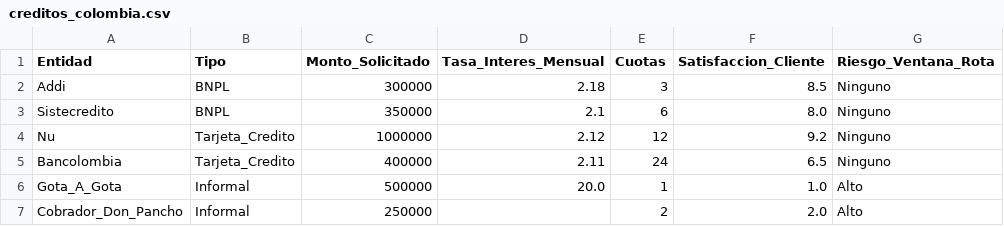
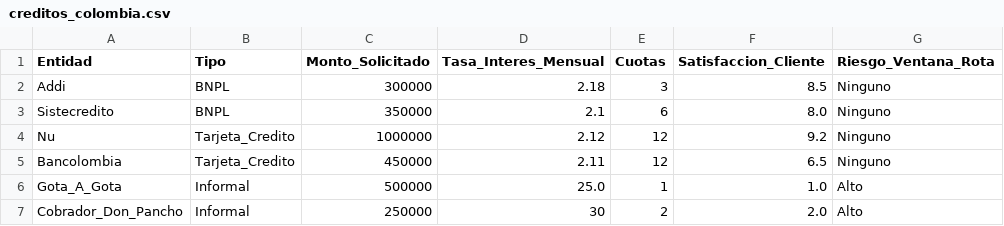
Before and after one commit to Daniromero1410/FUNDAMENTOS_PROG, a CSV file: Talleres/creditos_colombia.csv, drawn as a sheet.

Commit message:
Taller_Pandas

```diff
--- a/Talleres/creditos_colombia.csv
+++ b/Talleres/creditos_colombia.csv
@@ -4,4 +4,4 @@ Sistecredito,BNPL,350000,2.1,6,8.0,Ninguno
 Nu,Tarjeta_Credito,1000000,2.12,12,9.2,Ninguno
-Bancolombia,Tarjeta_Credito,400000,2.11,24,6.5,Ninguno
-Gota_A_Gota,Informal,500000,20.0,1,1.0,Alto
-Cobrador_Don_Pancho,Informal,250000,,2,2.0,Alto
+Bancolombia,Tarjeta_Credito,450000,2.11,12,6.5,Ninguno
+Gota_A_Gota,Informal,500000,25.0,1,1.0,Alto
+Cobrador_Don_Pancho,Informal,250000,30,2,2.0,Alto
```
Also changed, not shown: 1 other file.
